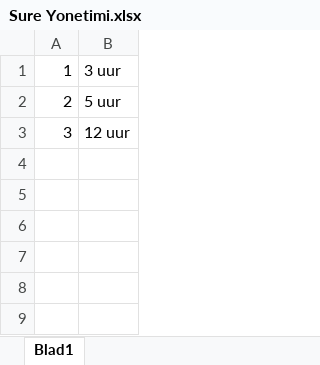
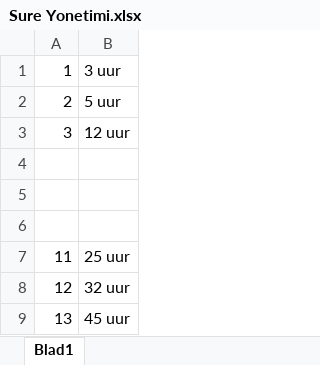
Before and after one commit to ibrszg0635/GitHupKullanimiDosya, an Excel workbook: Sure Yonetimi.xlsx, sheet Blad1, drawn as a sheet; values as stored, in another font and other column widths than the file's, no borders; the diff names each change by its address in the sheet, - before the commit and + after, or states it on an @@ line.

Commit message:
yeni dosya sisteminndeki ilk degisiklik

```diff
--- a/Sure Yonetimi.xlsx (sheet Blad1)
+++ b/Sure Yonetimi.xlsx (sheet Blad1)
+row 4: (empty)
+row 5: (empty)
+row 6: (empty)
+row 7: 11 | 25 uur
+row 8: 12 | 32 uur
+row 9: 13 | 45 uur
```
